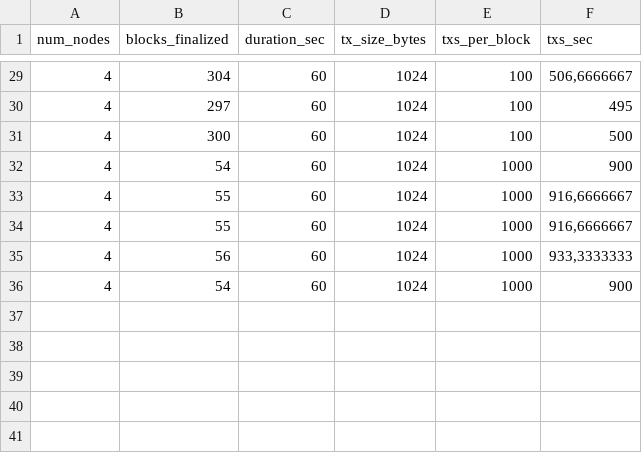
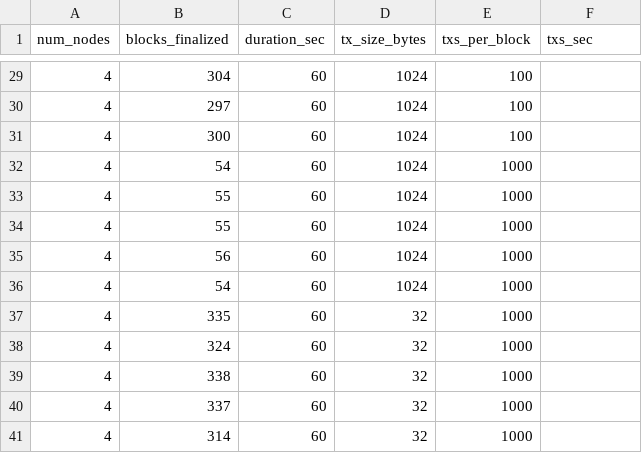
Before and after one commit to AndreSantos0/Probabilistic-Chained-Blockchain-Consensus, a CSV file: pro_simplex.csv, drawn as a sheet; only a part is shown, gaps mark what is left out; the diff covers the shown part only.

```diff
--- a/pro_simplex.csv
+++ b/pro_simplex.csv
@@ -29,8 +29,13 @@ num_nodes;blocks_finalized;duration_sec;tx_size_bytes;txs_per_block;txs_sec
-4;304;60;1024;100;506,6666667
-4;297;60;1024;100;495
-4;300;60;1024;100;500
-4;54;60;1024;1000;900
-4;55;60;1024;1000;916,6666667
-4;55;60;1024;1000;916,6666667
-4;56;60;1024;1000;933,3333333
-4;54;60;1024;1000;900
+4;304;60;1024;100;
+4;297;60;1024;100;
+4;300;60;1024;100;
+4;54;60;1024;1000;
+4;55;60;1024;1000;
+4;55;60;1024;1000;
+4;56;60;1024;1000;
+4;54;60;1024;1000;
+4;335;60;32;1000;
+4;324;60;32;1000;
+4;338;60;32;1000;
+4;337;60;32;1000;
+4;314;60;32;1000;
```
Also changed, not shown: 27 edited cells elsewhere in this file, simplex.csv, 3 other files.
